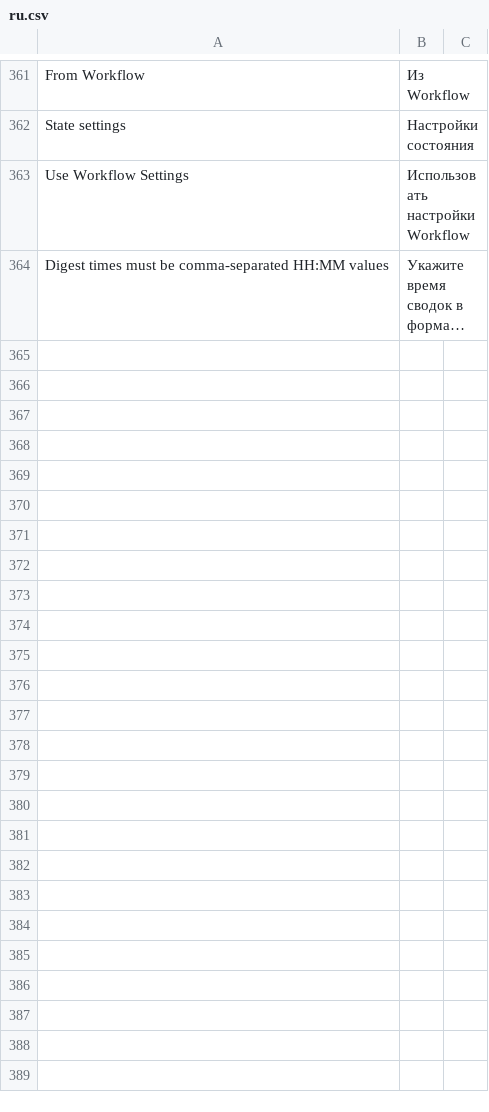
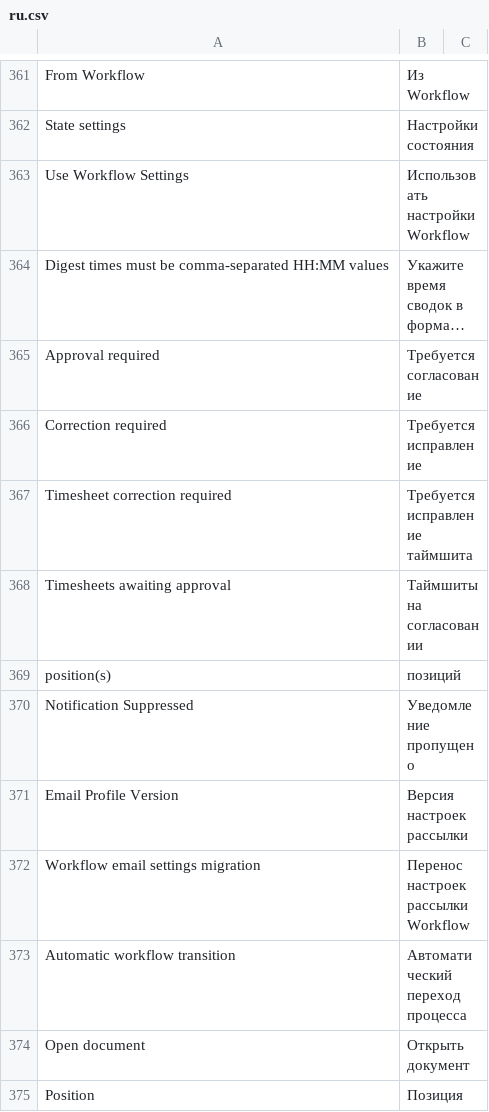
Before and after one commit to Dinext-pro/dinext-common, a CSV file: dinext_common/translations/ru.csv, drawn as a sheet; only a part is shown, gaps mark what is left out; long unchanged cells end in …; the diff names each change by its address in the sheet, - before the commit and + after, or states it on an @@ line.

Commit message:
feat: deliver workflow state email profiles and correction context

```diff
--- a/dinext_common/translations/ru.csv
+++ b/dinext_common/translations/ru.csv
+row 365: Approval required | Требуется согласование
+row 366: Correction required | Требуется исправление
+row 367: Timesheet correction required | Требуется исправление таймшита
+row 368: Timesheets awaiting approval | Таймшиты на согласовании
+row 369: position(s) | позиций
+row 370: Notification Suppressed | Уведомление пропущено
+row 371: Email Profile Version | Версия настроек рассылки
+row 372: Workflow email settings migration | Перенос настроек рассылки Workflow
+row 373: Automatic workflow transition | Автоматический переход процесса
+row 374: Open document | Открыть документ
+row 375: Position | Позиция
```
Also changed, not shown: 21 other files.
